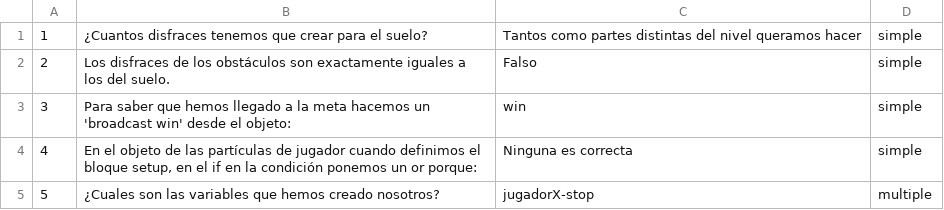
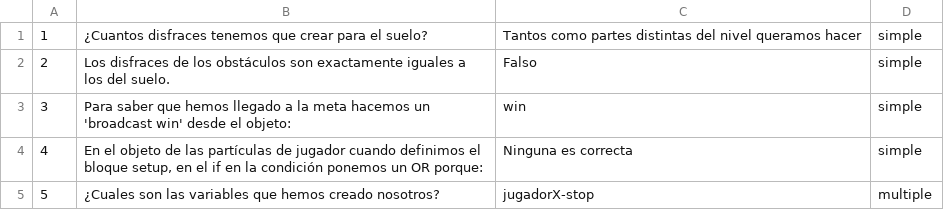
Before and after one commit to dwcs-ucha/grupo01-21, a CSV file: tutoriales/oscarml/csv/preguntas.csv, drawn as a sheet.

```diff
--- a/tutoriales/oscarml/csv/preguntas.csv
+++ b/tutoriales/oscarml/csv/preguntas.csv
@@ -3,3 +3,3 @@
 3,Para saber que hemos llegado a la meta hacemos un 'broadcast win' desde el objeto:,win,simple
-4,"En el objeto de las partículas de jugador cuando definimos el bloque setup, en el if en la condición ponemos un or porque:",Ninguna es correcta,simple
+4,"En el objeto de las partículas de jugador cuando definimos el bloque setup, en el if en la condición ponemos un OR porque:",Ninguna es correcta,simple
 5,¿Cuales son las variables que hemos creado nosotros?,jugadorX-stop,multiple
```
Also changed, not shown: 1 other file.
